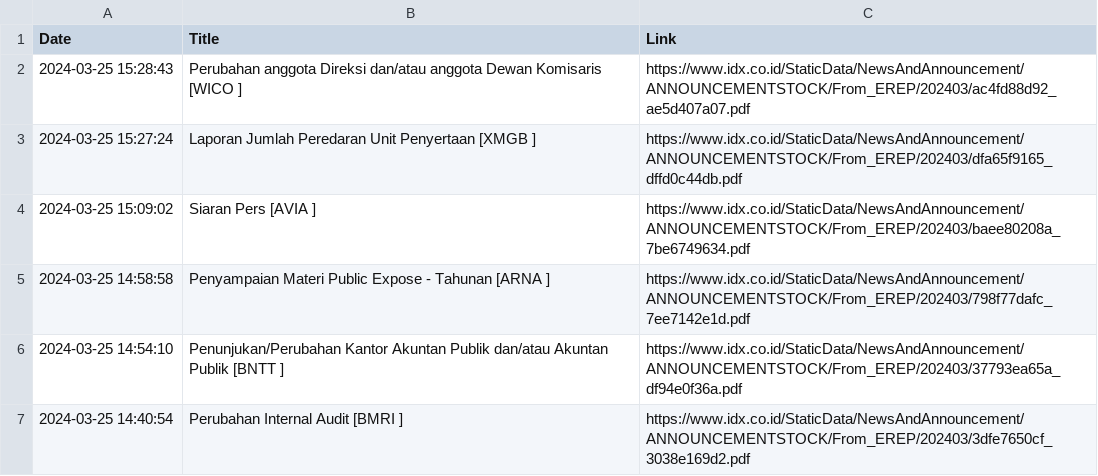
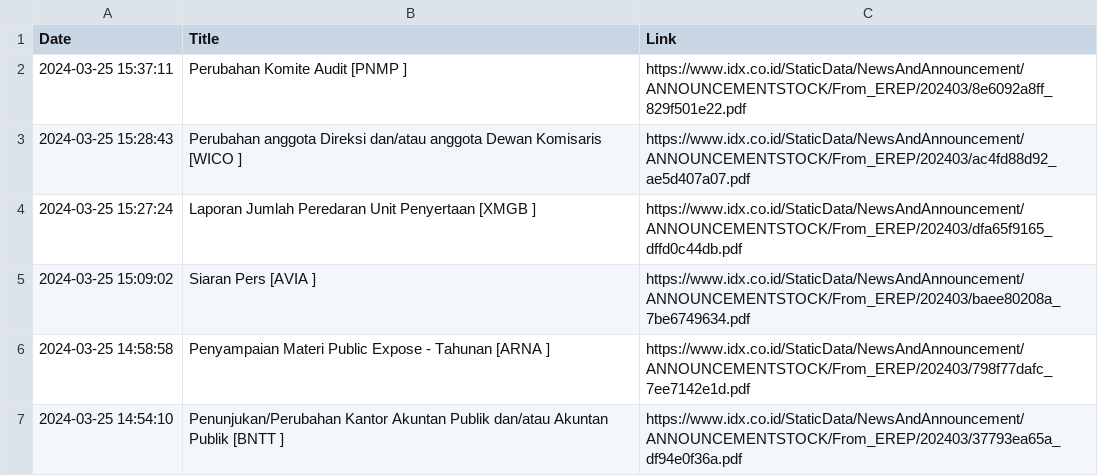
Before and after one commit to ImNash-Fahmi/IDX-Bot-Notification-for-Whatsapp, a CSV file: Dataset/Keterbukaan Informasi.csv, drawn as a sheet; only a part is shown; the shorter side is filled out with more unchanged rows; the diff names each change by its address in the sheet, - before the commit and + after, or states it on an @@ line.

```diff
--- a/Dataset/Keterbukaan Informasi.csv
+++ b/Dataset/Keterbukaan Informasi.csv
+row 2: 2024-03-25 15:37:11 | Perubahan Komite Audit [PNMP ] | https://www.idx.co.id/StaticData/NewsAndAnnouncement/ANNOUNCEMENTSTOCK/From_EREP/202403/8e6092a8ff_829f501e22.pdf
```
